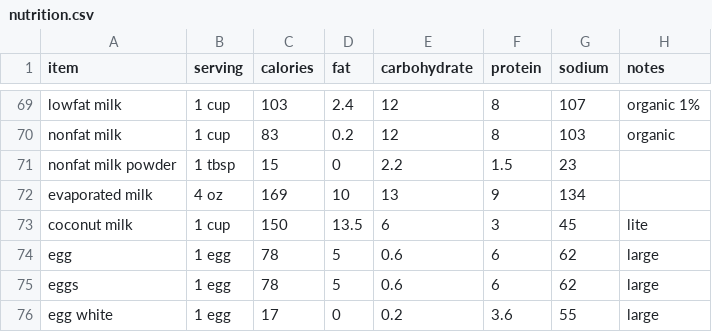
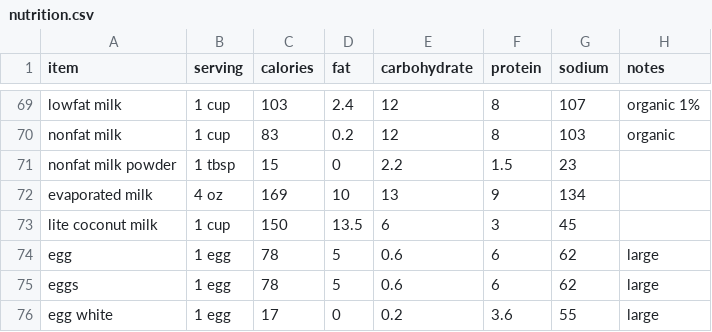
Before and after one commit to cyberfrosty/webapps, a CSV file: nutrition.csv, drawn as a sheet; only a part is shown, gaps mark what is left out.

Commit message:
Lite coconut milk

```diff
--- a/nutrition.csv
+++ b/nutrition.csv
@@ -72,3 +72,3 @@ nonfat milk powder,          1 tbsp,    15,    0, 2.2, 1.5,   23,
 evaporated milk,               4 oz,   169,   10,  13,   9,  134,
-coconut milk,                 1 cup,   150, 13.5,   6,   3,   45, lite
+lite coconut milk,            1 cup,   150, 13.5,   6,   3,   45,
 egg,                          1 egg,    78,    5, 0.6,   6,   62, "large"
```
Also changed, not shown: 1 other file.
